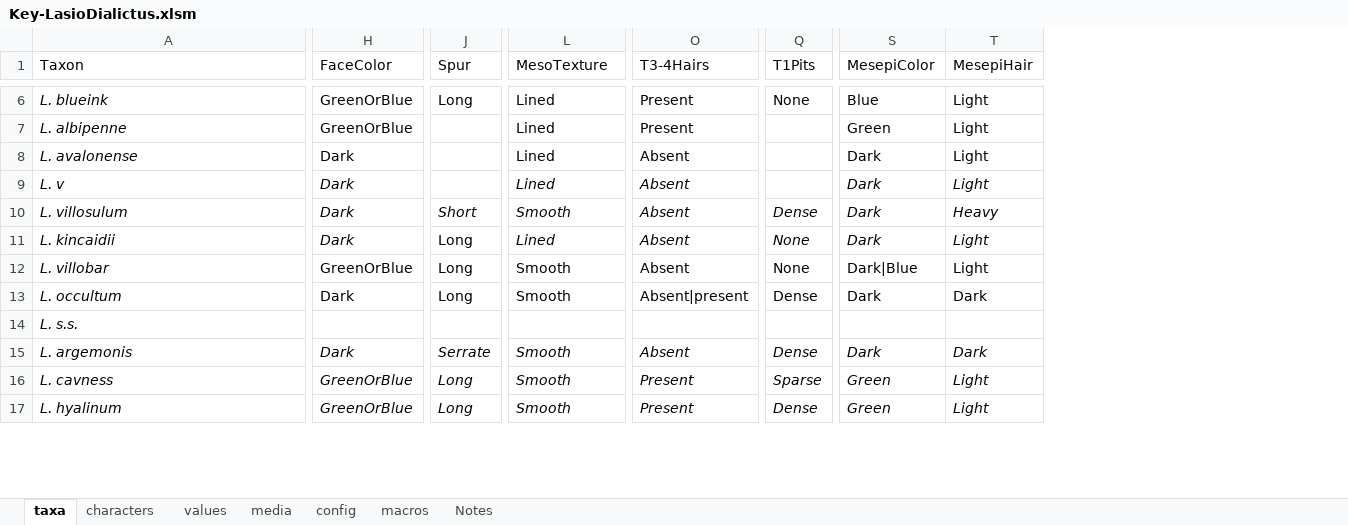
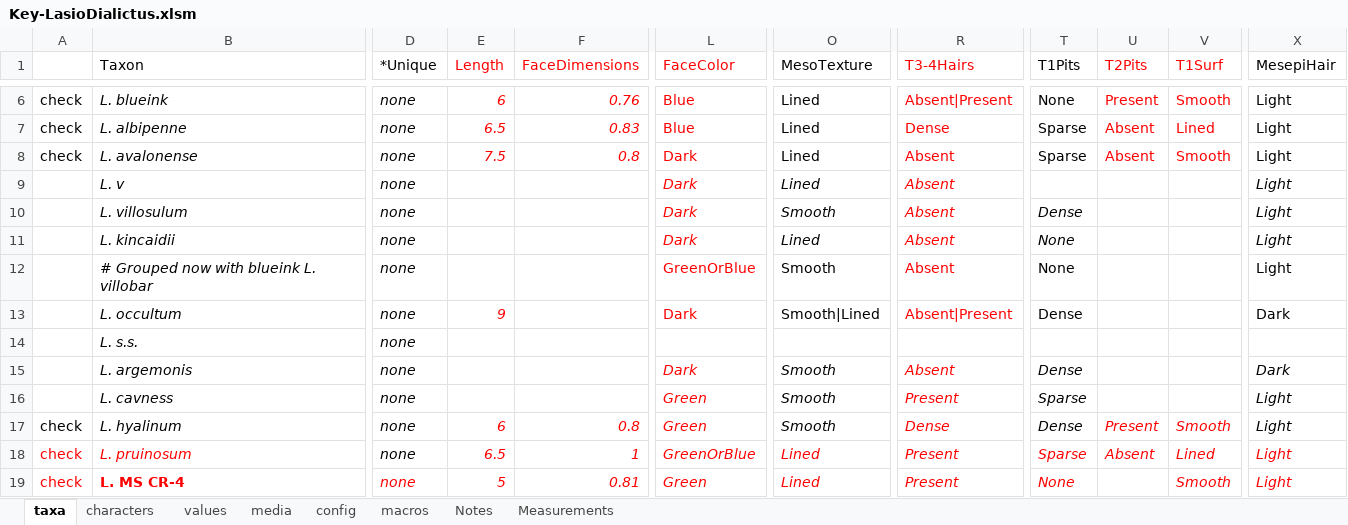
Before and after one commit to Leptinotarsa/NewEmpty, an Excel workbook: identikit/kb/LasioDialictus/Key-LasioDialictus.xlsm, sheet taxa, drawn as a sheet; only a part is shown, gaps mark what is left out; values as stored, in another font and other column widths than the file's, no borders; removed rows and columns are numbered as before the commit, all else as after; rows hold the shown columns only; the diff covers the shown part only; the diff names each change by its address in the sheet, - before the commit and + after, or states it on an @@ line.

```diff
--- a/identikit/kb/LasioDialictus/Key-LasioDialictus.xlsm (sheet taxa)
+++ b/identikit/kb/LasioDialictus/Key-LasioDialictus.xlsm (sheet taxa)
+sheet tab: Measurements
+column A, rows 6-17: check | check | check |  |  |  |  |  |  |  |  | check
+column D (*Unique), rows 6-17: all none
+column E (Length), rows 6-17: 6 | 6.5 | 7.5 |  |  |  |  | 9 |  |  |  | 6
+column F (FaceDimensions), rows 6-17: 0.76 | 0.83 | 0.8 |  |  |  |  |  |  |  |  | 0.8
-column J (Spur), rows 6-17: Long |  |  |  | Short | Long | Long | Long |  | Serrate | Long | Long
+column U (T2Pits), rows 6-17: Present | Absent | Absent |  |  |  |  |  |  |  |  | Present
+column V (T1Surf), rows 6-17: Smooth | Lined | Smooth |  |  |  |  |  |  |  |  | Smooth
-column S (MesepiColor), rows 6-17: Blue | Green | Dark | Dark | Dark | Dark | Dark|Blue | Dark |  | Dark | Green | Green
-L1 text colour: black
+L1 text colour: #FF0000
-R1:R13 text colour: black
+R1:R13 text colour: #FF0000
-L6:L13 text colour: black
+L6:L13 text colour: #FF0000
-L6:L7 (FaceColor): GreenOrBlue
+L6:L7 (FaceColor): Blue
-R6 (T3-4Hairs): Present
+R6 (T3-4Hairs): Absent|Present
-R7 (T3-4Hairs): Present
+R7 (T3-4Hairs): Dense
-T7:T8 (T1Pits): (empty)
+T7:T8 (T1Pits): Sparse
-X10 (MesepiHair): Heavy
+X10 (MesepiHair): Light
-B12 (Taxon): L. villobar
+B12 (Taxon): # Grouped now with blueink L. villobar
-O13 (MesoTexture): Smooth
+O13 (MesoTexture): Smooth|Lined
-R13 (T3-4Hairs): Absent|present
+R13 (T3-4Hairs): Absent|Present
-L15:L17 text colour: black
+L15:L17 text colour: #FF0000
-R15:R17 text colour: black
+R15:R17 text colour: #FF0000
-L16:L17 (FaceColor): GreenOrBlue
+L16:L17 (FaceColor): Green
-R17 (T3-4Hairs): Present
+R17 (T3-4Hairs): Dense
+row 18: check | L. pruinosum | none | 6.5 | 1 | GreenOrBlue | Lined | Present | Sparse | Absent | Lined | Light
+row 19: check | L. MS CR-4 | none | 5 | 0.81 | Green | Lined | Present | None |  | Smooth | Light
```
Also changed, not shown: 11 added rows, 10 edited cells and cell formats elsewhere in this sheet, sheet media, sheet Notes, sheet characters, sheet values, charts or pictures, 48 other files.
